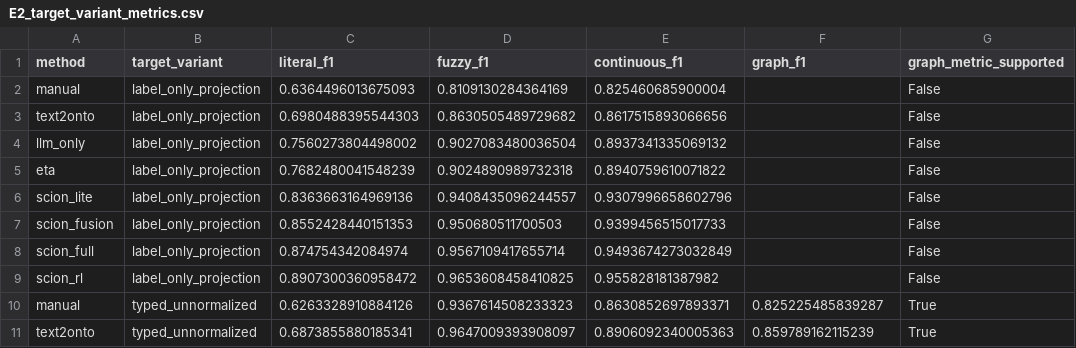
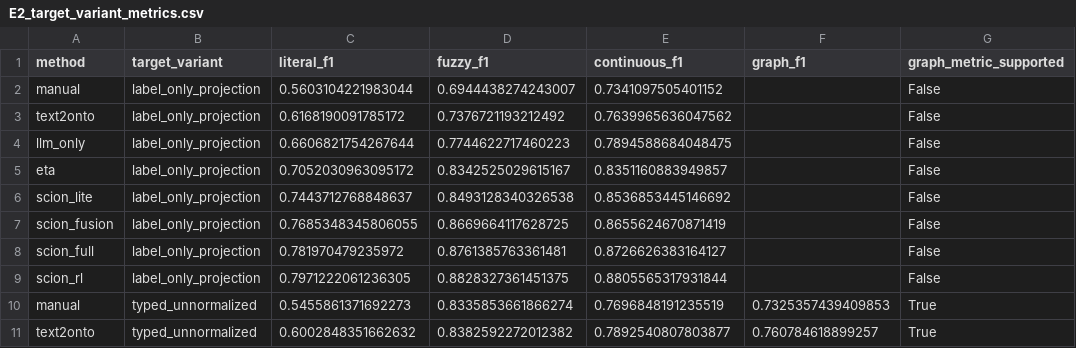
Before and after one commit to wandugu/paper_scion, a CSV file: rebuttal/outputs/E2_target_variant_metrics.csv, drawn as a sheet; only a part is shown; the diff covers the shown part only; the diff names each change by its address in the sheet, - before the commit and + after, or states it on an @@ line.

```diff
--- a/rebuttal/outputs/E2_target_variant_metrics.csv
+++ b/rebuttal/outputs/E2_target_variant_metrics.csv
-C2 (literal_f1): 0.6364496013675093
+C2 (literal_f1): 0.5603104221983044
-D2 (fuzzy_f1): 0.8109130284364169
+D2 (fuzzy_f1): 0.6944438274243007
-E2 (continuous_f1): 0.825460685900004
+E2 (continuous_f1): 0.7341097505401152
-C3 (literal_f1): 0.6980488395544303
+C3 (literal_f1): 0.6168190091785172
-D3 (fuzzy_f1): 0.8630505489729682
+D3 (fuzzy_f1): 0.7376721193212492
-E3 (continuous_f1): 0.8617515893066656
+E3 (continuous_f1): 0.7639965636047562
-C4 (literal_f1): 0.7560273804498002
+C4 (literal_f1): 0.6606821754267644
-D4 (fuzzy_f1): 0.9027083480036504
+D4 (fuzzy_f1): 0.7744622717460223
-E4 (continuous_f1): 0.8937341335069132
+E4 (continuous_f1): 0.7894588684048475
-C5 (literal_f1): 0.7682480041548239
+C5 (literal_f1): 0.7052030963095172
-D5 (fuzzy_f1): 0.9024890989732318
+D5 (fuzzy_f1): 0.8342525029615167
-E5 (continuous_f1): 0.8940759610071822
+E5 (continuous_f1): 0.8351160883949857
-C6 (literal_f1): 0.8363663164969136
+C6 (literal_f1): 0.7443712768848637
-D6 (fuzzy_f1): 0.9408435096244557
+D6 (fuzzy_f1): 0.8493128340326538
-E6 (continuous_f1): 0.9307996658602796
+E6 (continuous_f1): 0.8536853445146692
-C7 (literal_f1): 0.8552428440151353
+C7 (literal_f1): 0.7685348345806055
-D7 (fuzzy_f1): 0.950680511700503
+D7 (fuzzy_f1): 0.8669664117628725
-E7 (continuous_f1): 0.9399456515017733
+E7 (continuous_f1): 0.8655624670871419
-C8 (literal_f1): 0.874754342084974
+C8 (literal_f1): 0.781970479235972
-D8 (fuzzy_f1): 0.9567109417655714
+D8 (fuzzy_f1): 0.8761385763361481
-E8 (continuous_f1): 0.9493674273032849
+E8 (continuous_f1): 0.8726626383164127
-C9 (literal_f1): 0.8907300360958472
+C9 (literal_f1): 0.7971222061236305
-D9 (fuzzy_f1): 0.9653608458410825
+D9 (fuzzy_f1): 0.8828327361451375
-E9 (continuous_f1): 0.955828181387982
+E9 (continuous_f1): 0.8805565317931844
-C10 (literal_f1): 0.6263328910884126
+C10 (literal_f1): 0.5455861371692273
-D10 (fuzzy_f1): 0.9367614508233323
+D10 (fuzzy_f1): 0.8335853661866274
-E10 (continuous_f1): 0.8630852697893371
+E10 (continuous_f1): 0.7696848191235519
-F10 (graph_f1): 0.825225485839287
+F10 (graph_f1): 0.7325357439409853
-C11 (literal_f1): 0.6873855880185341
+C11 (literal_f1): 0.6002848351662632
-D11 (fuzzy_f1): 0.9647009393908097
+D11 (fuzzy_f1): 0.8382592272012382
-E11 (continuous_f1): 0.8906092340005363
+E11 (continuous_f1): 0.7892540807803877
-F11 (graph_f1): 0.859789162115239
+F11 (graph_f1): 0.760784618899257
```
Also changed, not shown: 90 edited cells elsewhere in this file, rebuttal/outputs/E10_train_fraction_curve.csv, rebuttal/outputs/E1_main_metrics.csv, 27 other files.
